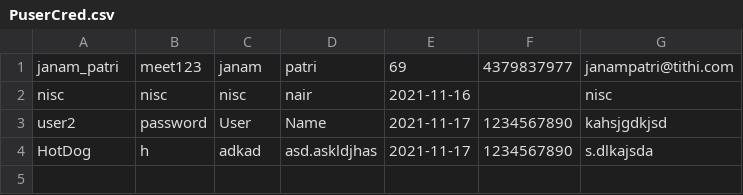
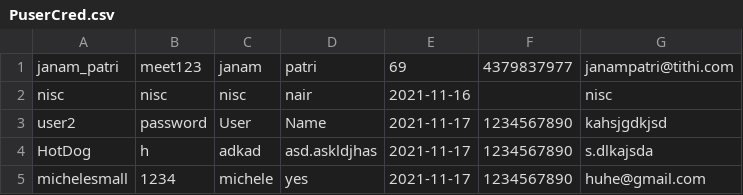
Before and after one commit to CSC207-UofT/course-project-sedative-skyscrapers, a CSV file: phase1/src/main/java/database/PuserCred.csv, drawn as a sheet.

```diff
--- a/phase1/src/main/java/database/PuserCred.csv
+++ b/phase1/src/main/java/database/PuserCred.csv
@@ -4 +4,2 @@ user2,password,User,Name,2021-11-17,1234567890,kahsjgdkjsd
 HotDog,h,adkad,asd.askldjhas,2021-11-17,1234567890,s.dlkajsda
+michelesmall,1234,michele,yes,2021-11-17,1234567890,huhe@gmail.com
```
Also changed, not shown: phase1/src/main/java/database/OuserCred.csv, phase1/src/main/java/database/raffleDetails.csv, 32 other files.
